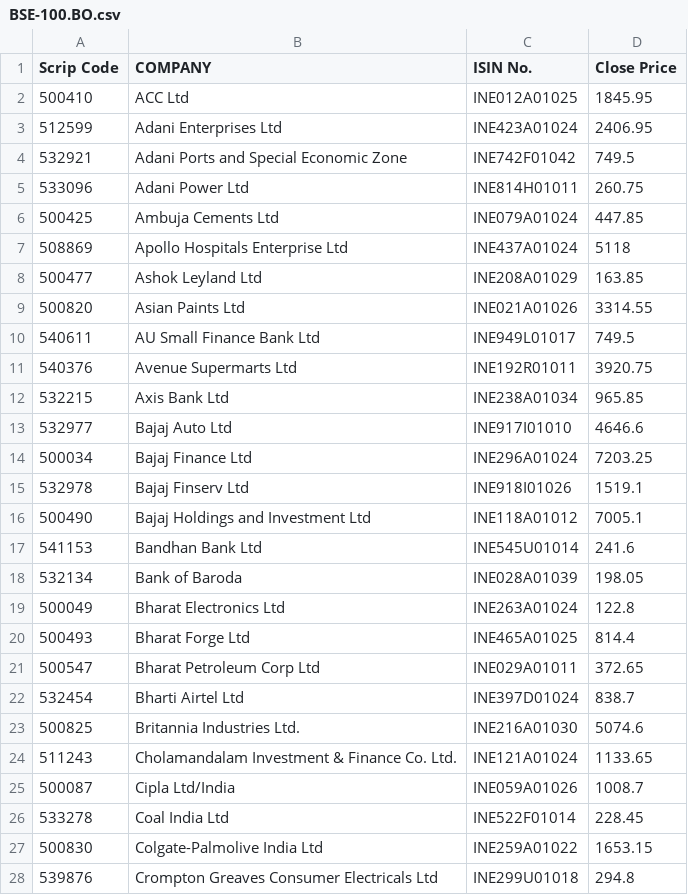
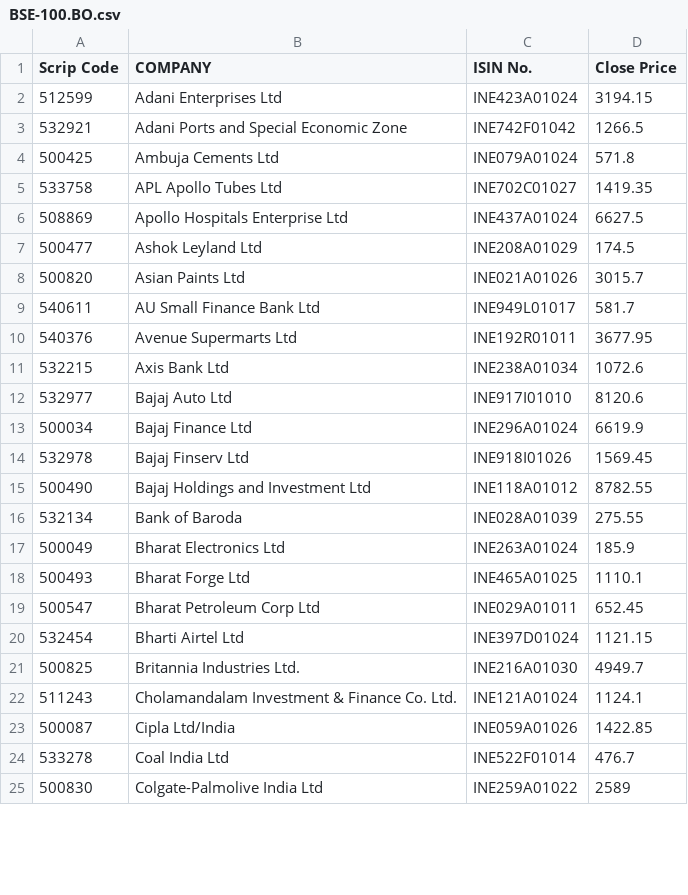
Before and after one commit to arnabbhagabati/kaway-server, a CSV file: src/main/resources/BSE-100.BO.csv, drawn as a sheet; only a part is shown; the diff covers the shown part only.

```diff
--- a/src/main/resources/BSE-100.BO.csv
+++ b/src/main/resources/BSE-100.BO.csv
@@ -1,28 +1,25 @@
 Scrip Code,COMPANY,ISIN No.,Close Price
-500410,ACC Ltd,INE012A01025,1845.95
-512599,Adani Enterprises Ltd,INE423A01024,2406.95
-532921,Adani Ports and Special Economic Zone,INE742F01042,749.5
-533096,Adani Power Ltd,INE814H01011,260.75
-500425,Ambuja Cements Ltd,INE079A01024,447.85
-508869,Apollo Hospitals Enterprise Ltd,INE437A01024,5118
-500477,Ashok Leyland Ltd,INE208A01029,163.85
-500820,Asian Paints Ltd,INE021A01026,3314.55
-540611,AU Small Finance Bank Ltd,INE949L01017,749.5
-540376,Avenue Supermarts Ltd,INE192R01011,3920.75
-532215,Axis Bank Ltd,INE238A01034,965.85
-532977,Bajaj Auto Ltd,INE917I01010,4646.6
-500034,Bajaj Finance Ltd,INE296A01024,7203.25
-532978,Bajaj Finserv Ltd,INE918I01026,1519.1
-500490,Bajaj Holdings and Investment Ltd,INE118A01012,7005.1
-541153,Bandhan Bank Ltd,INE545U01014,241.6
-532134,Bank of Baroda,INE028A01039,198.05
-500049,Bharat Electronics Ltd,INE263A01024,122.8
-500493,Bharat Forge Ltd,INE465A01025,814.4
-500547,Bharat Petroleum Corp Ltd,INE029A01011,372.65
-532454,Bharti Airtel Ltd,INE397D01024,838.7
-500825,Britannia Industries Ltd.,INE216A01030,5074.6
-511243,Cholamandalam Investment & Finance Co. Ltd.,INE121A01024,1133.65
-500087,Cipla Ltd/India,INE059A01026,1008.7
-533278,Coal India Ltd,INE522F01014,228.45
-500830,Colgate-Palmolive India Ltd,INE259A01022,1653.15
-539876,Crompton Greaves Consumer Electricals Ltd,INE299U01018,294.8
+512599,Adani Enterprises Ltd,INE423A01024,3194.15
+532921,Adani Ports and Special Economic Zone,INE742F01042,1266.5
+500425,Ambuja Cements Ltd,INE079A01024,571.8
+533758,APL Apollo Tubes Ltd,INE702C01027,1419.35
+508869,Apollo Hospitals Enterprise Ltd,INE437A01024,6627.5
+500477,Ashok Leyland Ltd,INE208A01029,174.5
+500820,Asian Paints Ltd,INE021A01026,3015.7
+540611,AU Small Finance Bank Ltd,INE949L01017,581.7
+540376,Avenue Supermarts Ltd,INE192R01011,3677.95
+532215,Axis Bank Ltd,INE238A01034,1072.6
+532977,Bajaj Auto Ltd,INE917I01010,8120.6
+500034,Bajaj Finance Ltd,INE296A01024,6619.9
+532978,Bajaj Finserv Ltd,INE918I01026,1569.45
+500490,Bajaj Holdings and Investment Ltd,INE118A01012,8782.55
+532134,Bank of Baroda,INE028A01039,275.55
+500049,Bharat Electronics Ltd,INE263A01024,185.9
+500493,Bharat Forge Ltd,INE465A01025,1110.1
+500547,Bharat Petroleum Corp Ltd,INE029A01011,652.45
+532454,Bharti Airtel Ltd,INE397D01024,1121.15
+500825,Britannia Industries Ltd.,INE216A01030,4949.7
+511243,Cholamandalam Investment & Finance Co. Ltd.,INE121A01024,1124.1
+500087,Cipla Ltd/India,INE059A01026,1422.85
+533278,Coal India Ltd,INE522F01014,476.7
+500830,Colgate-Palmolive India Ltd,INE259A01022,2589
```
Also changed, not shown: 7 added rows, 4 removed rows and 71 edited cells elsewhere in this file, src/main/resources/^BSESN.csv, 11 other files.
